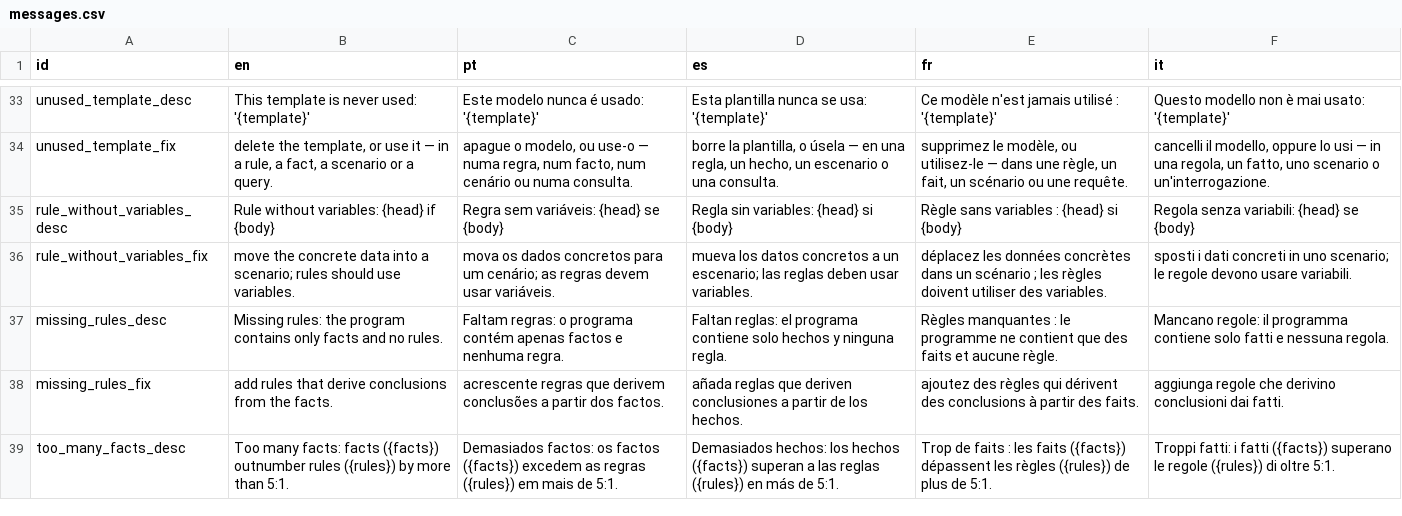
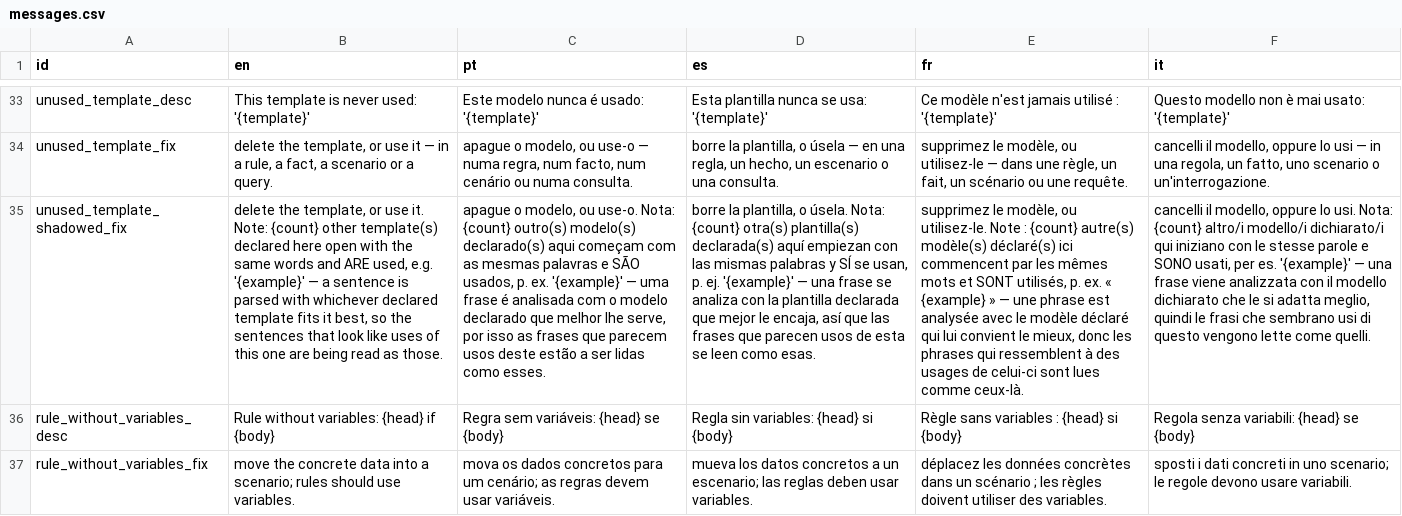
Before and after one commit to LogicalContracts/LogicalEnglish2, a CSV file: i18n/messages.csv, drawn as a sheet; only a part is shown, gaps mark what is left out; the shorter side is filled out with more unchanged rows; the diff names each change by its address in the sheet, - before the commit and + after, or states it on an @@ line.

```diff
--- a/i18n/messages.csv
+++ b/i18n/messages.csv
+row 35: unused_template_shadowed_fix | delete the template, or use it. Note: {count} other template(s) declared here open with the same words and ARE used, e.g. '{example}' — a sentence is parsed with whichever declared template fits it best, so the sentences that look like uses of this one are being read as those. | apague o modelo, ou use-o. Nota: {count} outro(s) modelo(s) declarado(s) aqui começam com as mesmas palavras e SÃO usados, p. ex. '{example}' — uma frase é analisada com o modelo declarado que melhor lhe serve, por isso as frases que parecem usos deste estão a ser lidas como esses. | borre la plantilla, o úsela. Nota: {count} otra(s) plantilla(s) declarada(s) aquí empiezan con las mismas palabras y SÍ se usan, p. ej. '{example}' — una frase se analiza con la plantilla declarada que mejor le encaja, así que las frases que parecen usos de esta se leen como esas. | supprimez le modèle, ou utilisez-le. Note : {count} autre(s) modèle(s) déclaré(s) ici commencent par les mêmes mots et SONT utilisés, p. ex. « {example} » — une phrase est analysée avec le modèle déclaré qui lui convient le mieux, donc les phrases qui ressemblent à des usages de celui-ci sont lues comme ceux-là. | cancelli il modello, oppure lo usi. Nota: {count} altro/i modello/i dichiarato/i qui iniziano con le stesse parole e SONO usati, per es. '{example}' — una frase viene analizzata con il modello dichiarato che le si adatta meglio, quindi le frasi che sembrano usi di questo vengono lette come quelli.
```
Also changed, not shown: i18n/ui.csv, 26 other files.
